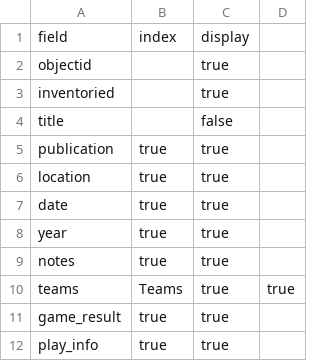
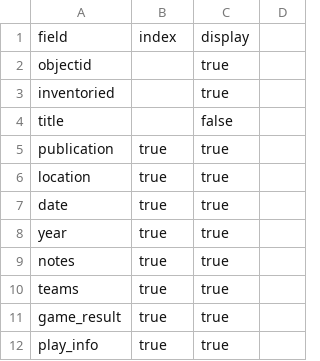
Before and after one commit to kwaldenphd/foundry-field-research, a CSV file: _data/config-search.csv, drawn as a sheet.

Commit message:
Update config-search.csv

```diff
--- a/_data/config-search.csv
+++ b/_data/config-search.csv
@@ -9,3 +9,3 @@ year, true,true
 notes, true,true
-teams, Teams,true,true
+teams, true,true
 game_result, true,true
```
